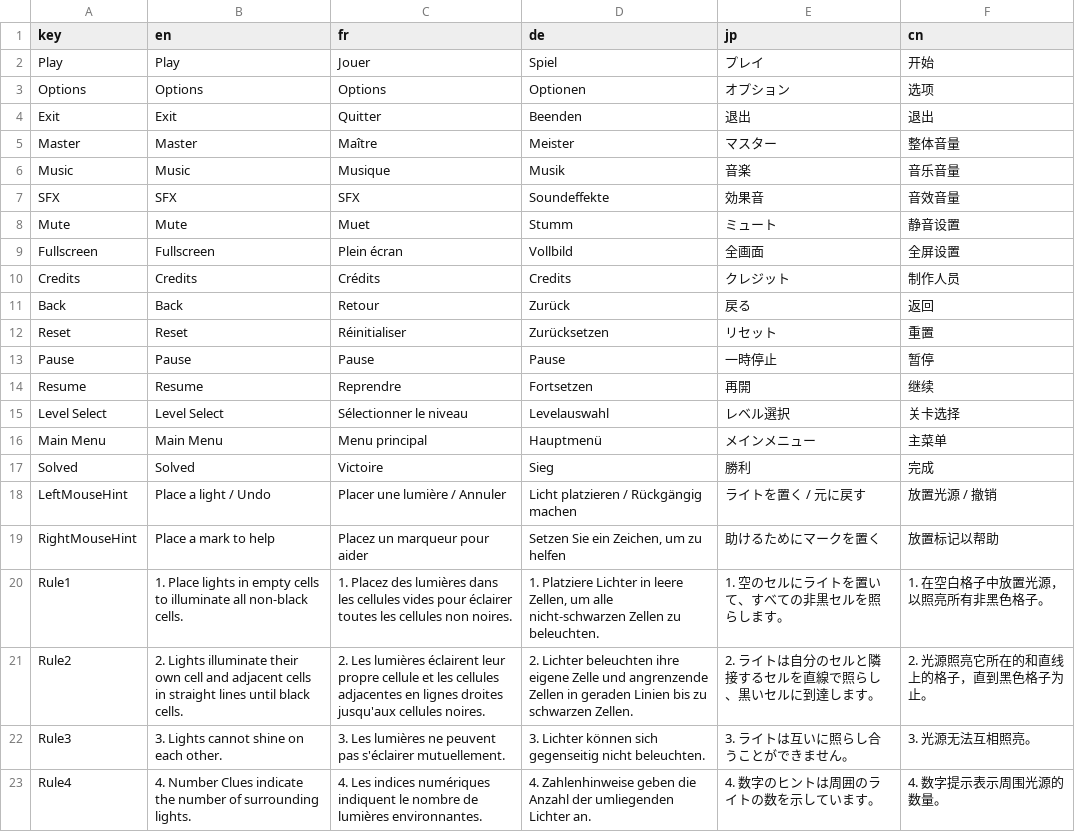
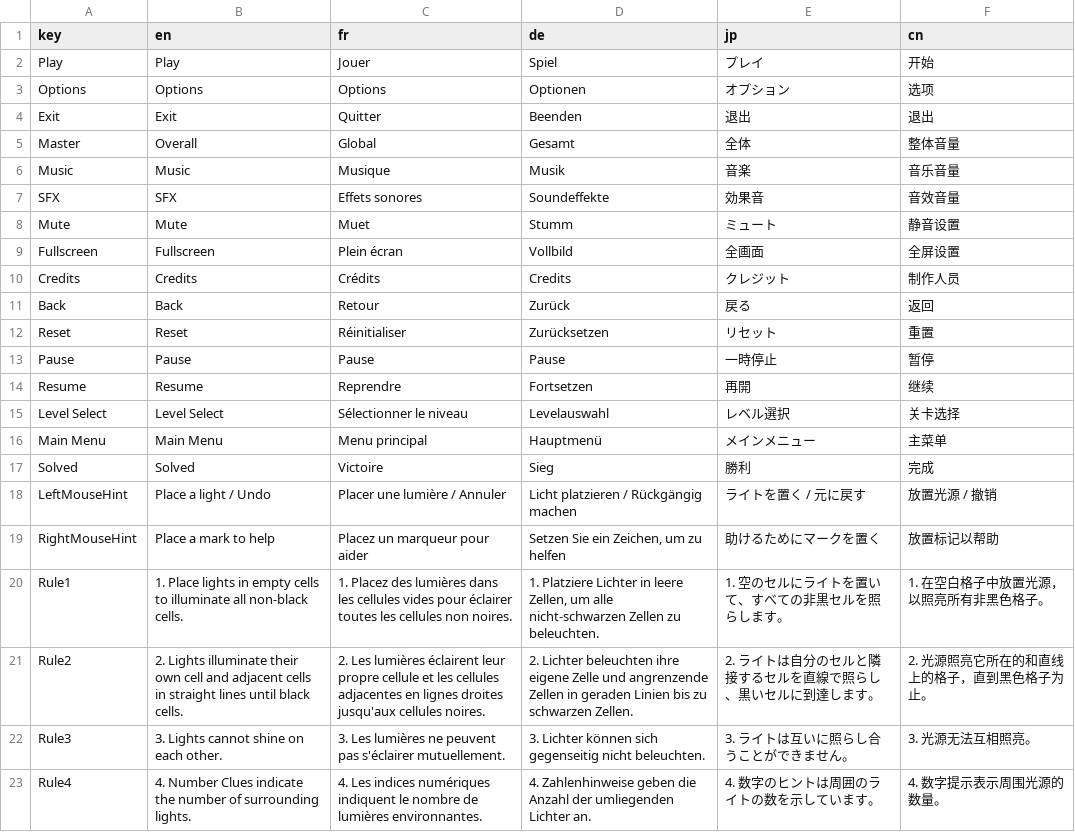
Before and after one commit to Ringares/untitled_akari, a CSV file: lang/translation.csv, drawn as a sheet.

```diff
--- a/lang/translation.csv
+++ b/lang/translation.csv
@@ -4,5 +4,5 @@ Options,Options,Options,Optionen,オプション,选项
 Exit,Exit,Quitter,Beenden,退出,退出
-Master,Master,Maître,Meister,マスター,整体音量
+Master,Overall,Global,Gesamt,全体,整体音量
 Music,Music,Musique,Musik,音楽,音乐音量
-SFX,SFX,SFX,Soundeffekte,効果音,音效音量
+SFX,SFX,Effets sonores,Soundeffekte,効果音,音效音量
 Mute,Mute,Muet,Stumm,ミュート,静音设置
```
Also changed, not shown: 45 other files.
